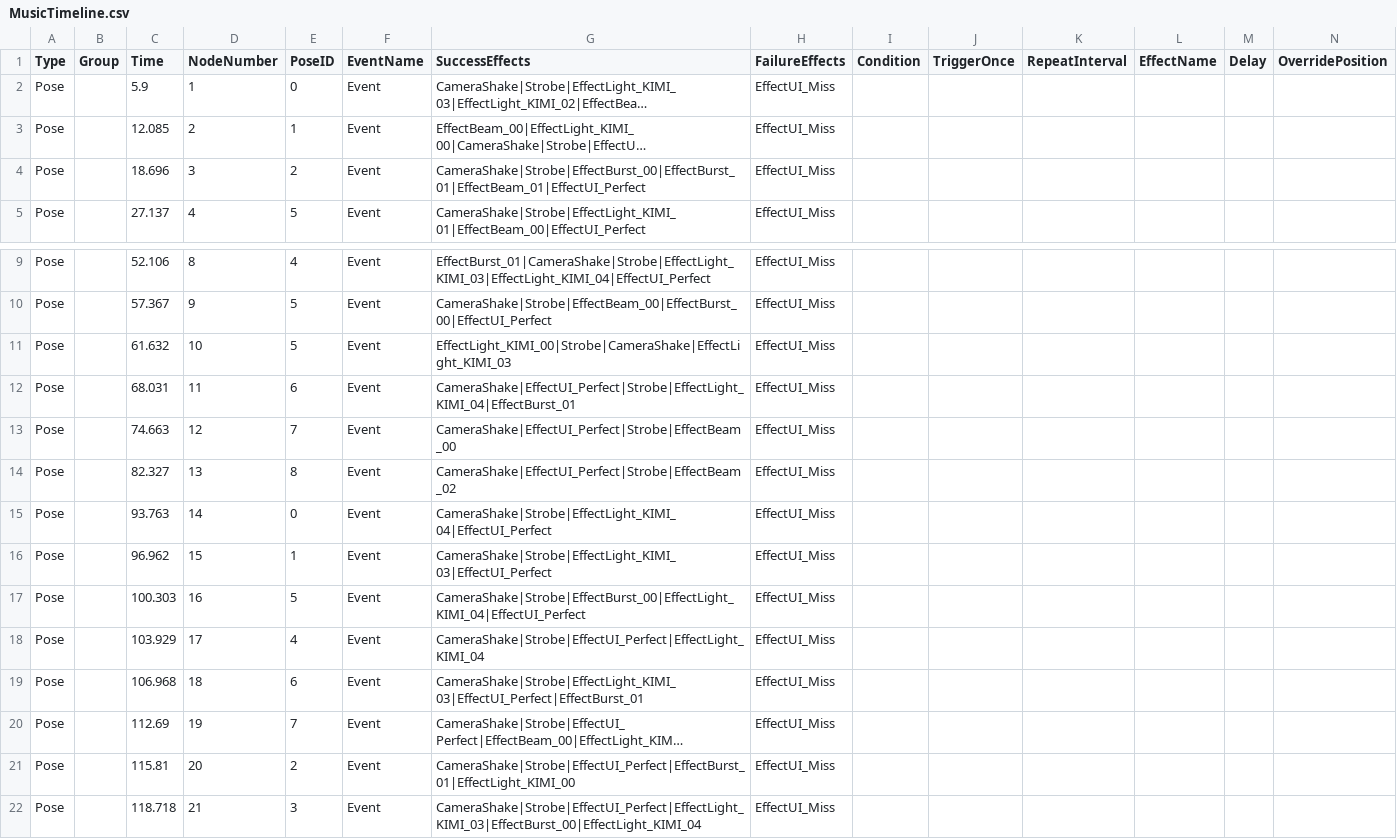
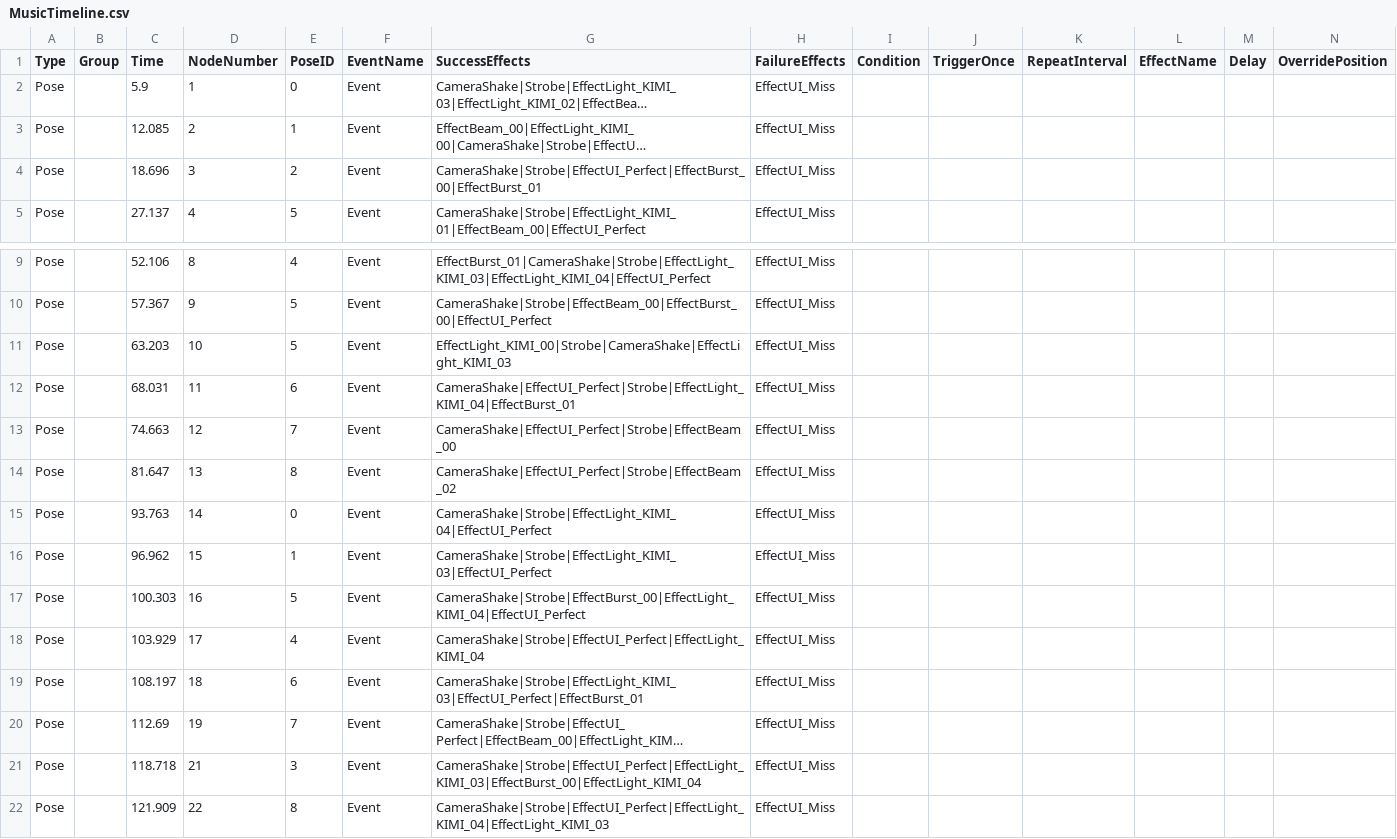
Before and after one commit to 24cu0307-maker/muscle_Number2, a CSV file: Assets/Resources/MusicTimeline.csv, drawn as a sheet; only a part is shown, gaps mark what is left out; the shorter side is filled out with more unchanged rows; long unchanged cells end in …; rows hold the shown columns only; the diff names each change by its address in the sheet, - before the commit and + after, or states it on an @@ line.

```diff
--- a/Assets/Resources/MusicTimeline.csv
+++ b/Assets/Resources/MusicTimeline.csv
-G4 (SuccessEffects): CameraShake|Strobe|EffectBurst_00|EffectBurst_01|EffectBeam_01|EffectUI_Perfect
+G4 (SuccessEffects): CameraShake|Strobe|EffectUI_Perfect|EffectBurst_00|EffectBurst_01
-C11 (Time): 61.632
+C11 (Time): 63.203
-C14 (Time): 82.327
+C14 (Time): 81.647
-C19 (Time): 106.968
+C19 (Time): 108.197
-row 21: Pose |  | 115.81 | 20 | 2 | Event | CameraShake|Strobe|EffectUI_Perfect|EffectBurst_01|EffectLight_KIMI_00 | EffectUI_Miss
```
Also changed, not shown: Assets/Resources/PoseTimeFlow.csv, Assets/Resources/masslePoseJudge.csv, 2 other files.
